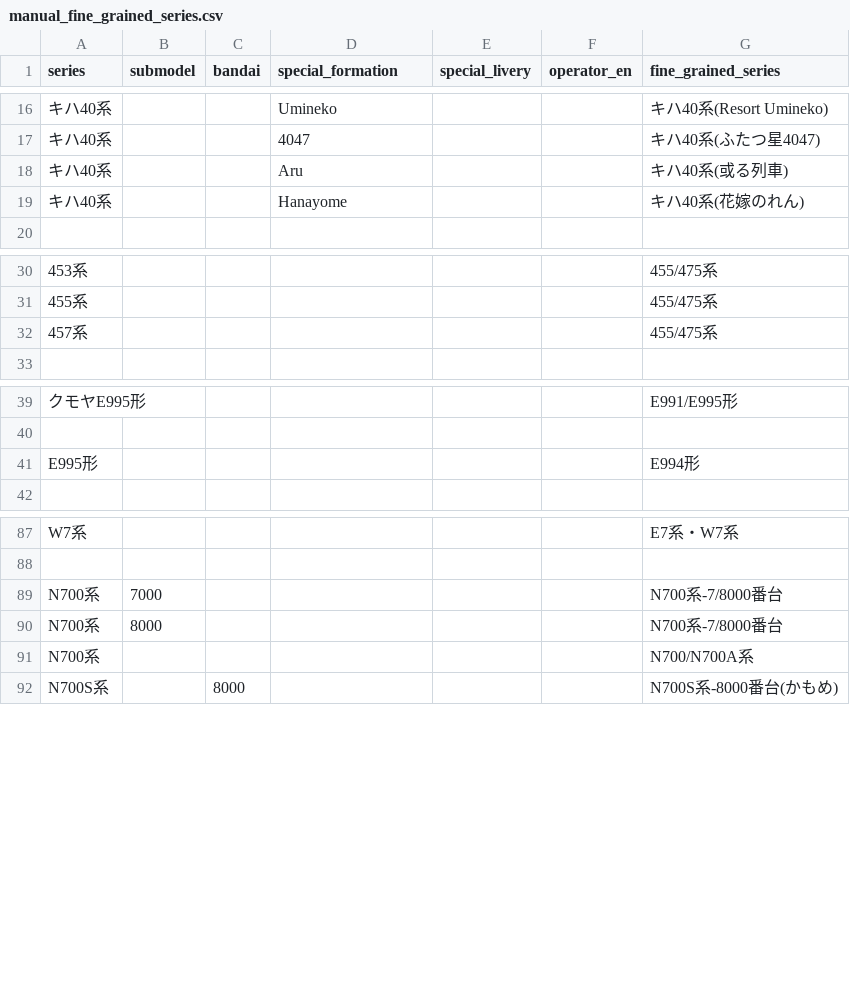
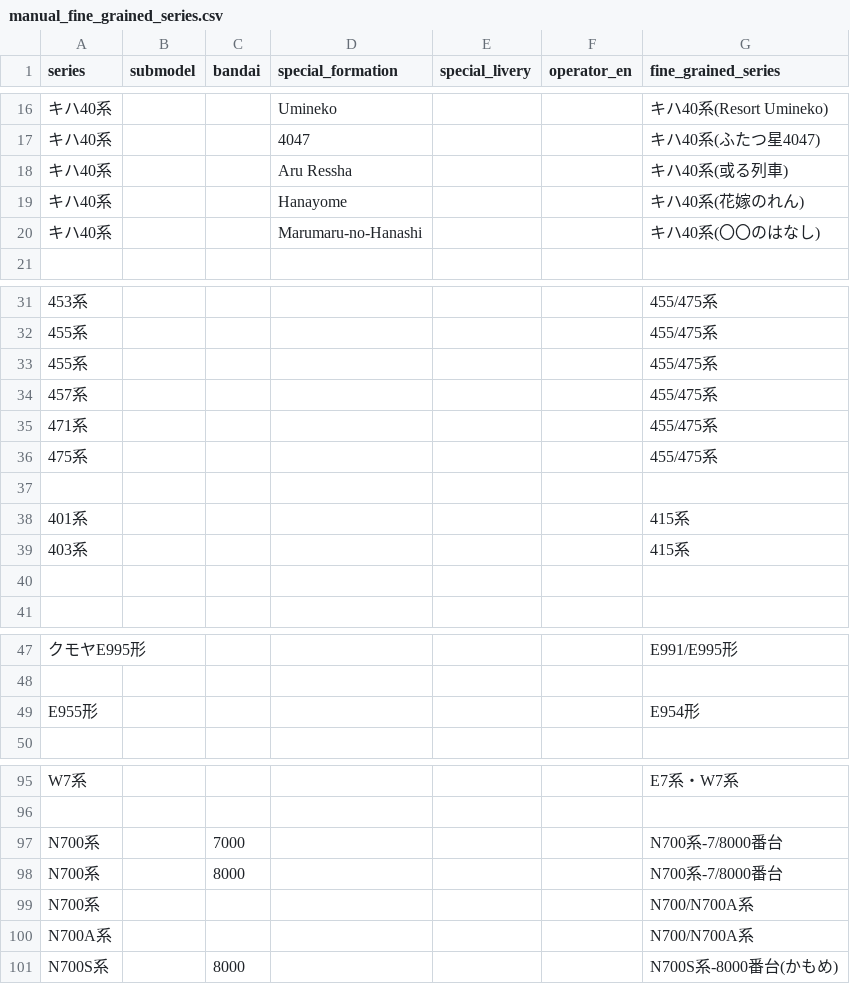
Before and after one commit to SniperPigeon/wakareeru, a CSV file: config/manual_fine_grained_series.csv, drawn as a sheet; only a part is shown, gaps mark what is left out; removed rows and columns are numbered as before the commit, all else as after; the diff names each change by its address in the sheet, - before the commit and + after, or states it on an @@ line.

Commit message:
fix spelling

```diff
--- a/config/manual_fine_grained_series.csv
+++ b/config/manual_fine_grained_series.csv
-D18 (special_formation): Aru
+D18 (special_formation): Aru Ressha
+row 20: キハ40系 |  |  | Marumaru-no-Hanashi |  |  | キハ40系(〇〇のはなし)
+row 33: 455系 |  |  |  |  |  | 455/475系
+row 35: 471系 |  |  |  |  |  | 455/475系
+row 36: 475系 |  |  |  |  |  | 455/475系
+row 37: (empty)
+row 38: 401系 |  |  |  |  |  | 415系
+row 39: 403系 |  |  |  |  |  | 415系
+row 40: (empty)
-row 41: E995形 |  |  |  |  |  | E994形
+row 49: E955形 |  |  |  |  |  | E954形
-B97 (submodel): 7000
+B97 (submodel): (empty)
-C97 (bandai): (empty)
+C97 (bandai): 7000
-B98 (submodel): 8000
+B98 (submodel): (empty)
-C98 (bandai): (empty)
+C98 (bandai): 8000
+row 100: N700A系 |  |  |  |  |  | N700/N700A系
```
